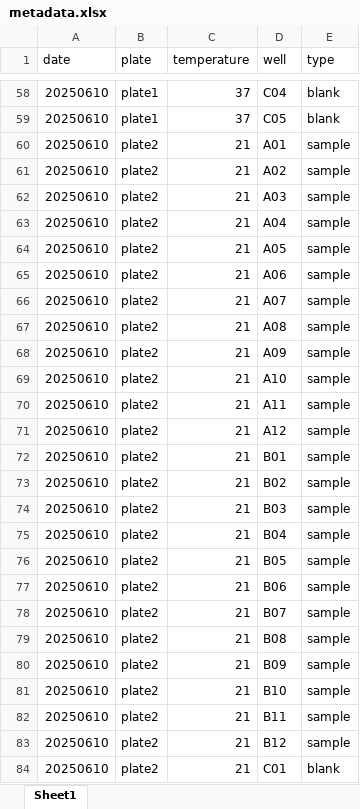
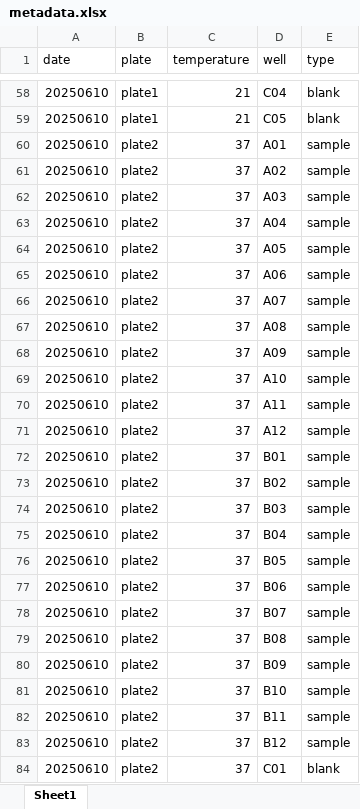
Before and after one commit to RobertsLab/resazurin-assay-development, an Excel workbook: data/thermal-curve/metadata.xlsx, sheet Sheet1, drawn as a sheet; only a part is shown, gaps mark what is left out; values as stored, in another font and other column widths than the file's, no borders; the diff covers the shown part only; the diff names each change by its address in the sheet, - before the commit and + after, or states it on an @@ line.

```diff
--- a/data/thermal-curve/metadata.xlsx (sheet Sheet1)
+++ b/data/thermal-curve/metadata.xlsx (sheet Sheet1)
-C58:C59 (temperature): 37
+C58:C59 (temperature): 21
-C60:C84 (temperature): 21
+C60:C84 (temperature): 37
```
Also changed, not shown: 31 edited cells elsewhere in this sheet, 2 other files.
